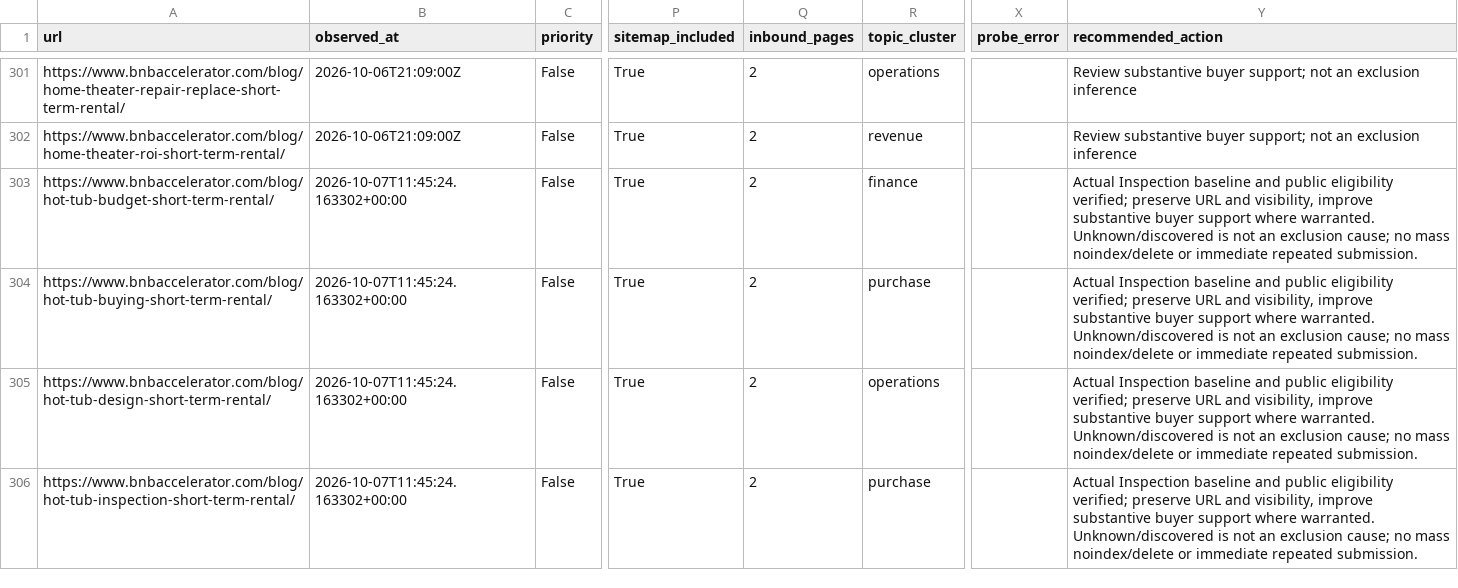
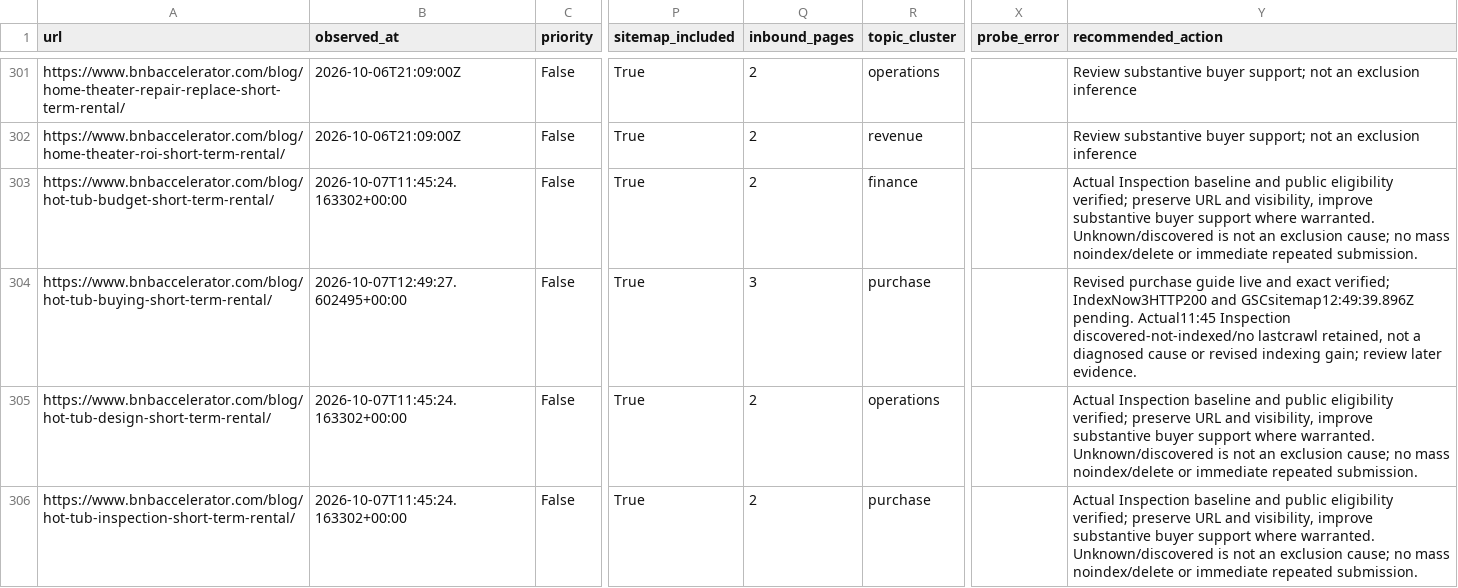
Before and after one commit to drconnorrobertson/bnb-accelerator-site, a CSV file: _gen/blog-indexing-inventory.csv, drawn as a sheet; only a part is shown, gaps mark what is left out; the diff names each change by its address in the sheet, - before the commit and + after, or states it on an @@ line.

Commit message:
Record live hot-tub buying revision and separate submission evidence

```diff
--- a/_gen/blog-indexing-inventory.csv
+++ b/_gen/blog-indexing-inventory.csv
-B304 (observed_at): 2026-10-07T11:45:24.163302+00:00
+B304 (observed_at): 2026-10-07T12:49:27.602495+00:00
-Q304 (inbound_pages): 2
+Q304 (inbound_pages): 3
-Y304 (recommended_action): Actual Inspection baseline and public eligibility verified; preserve URL and visibility, improve substantive buyer support where warranted. Unknown/discovered is not an exclusion cause; no mass noindex/delete or immediate repeated submission.
+Y304 (recommended_action): Revised purchase guide live and exact verified; IndexNow3HTTP200 and GSCsitemap12:49:39.896Z pending. Actual11:45 Inspection discovered-not-indexed/no lastcrawl retained, not a diagnosed cause or revised indexing gain; review later evidence.
```
Also changed, not shown: 3 other files.
